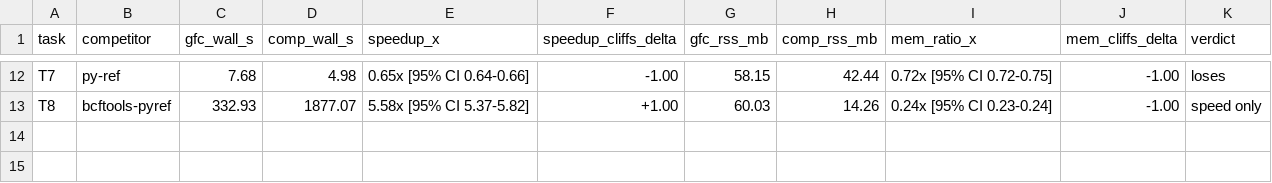
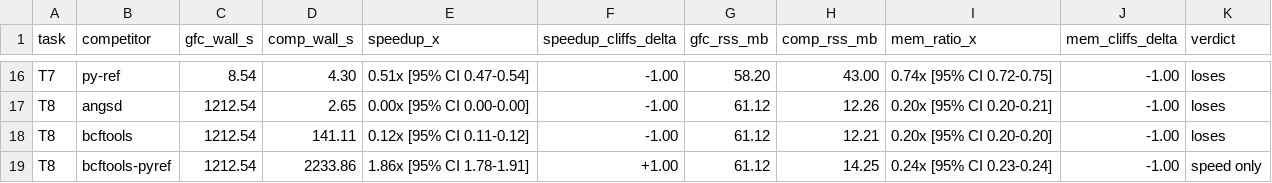
Before and after one commit to K-nie/genome-format-converters, a CSV file: benchmarks/results/figures/summary_per_pair.csv, drawn as a sheet; only a part is shown, gaps mark what is left out; addresses are those after the commit; the diff covers the shown part only; the diff names each change by its address in the sheet, - before the commit and + after, or states it on an @@ line.

Commit message:
Phase 5 Step 1: regenerate summary_table CSV with full Phase 4 data
Headline (gfc vs fastest competitor per task) and per-pair (gfc vs each tool) summary tables refreshed from the 260-row Phase 4 dataset (n=10 reps per (task,tool)). T1 plink2 RAM ratio holds at 22.25x [21.77-22.51]. T1 convertf wall ratio firms to 1.33x [1.23-1.44] (was ~1.25x at Stage 1 n=5).

```diff
--- a/benchmarks/results/figures/summary_per_pair.csv
+++ b/benchmarks/results/figures/summary_per_pair.csv
-C16 (gfc_wall_s): 7.68
+C16 (gfc_wall_s): 8.54
-D16 (comp_wall_s): 4.98
+D16 (comp_wall_s): 4.30
-E16 (speedup_x): 0.65x [95% CI 0.64-0.66]
+E16 (speedup_x): 0.51x [95% CI 0.47-0.54]
-G16 (gfc_rss_mb): 58.15
+G16 (gfc_rss_mb): 58.20
-H16 (comp_rss_mb): 42.44
+H16 (comp_rss_mb): 43.00
-I16 (mem_ratio_x): 0.72x [95% CI 0.72-0.75]
+I16 (mem_ratio_x): 0.74x [95% CI 0.72-0.75]
+row 17: T8 | angsd | 1212.54 | 2.65 | 0.00x [95% CI 0.00-0.00] | -1.00 | 61.12 | 12.26 | 0.20x [95% CI 0.20-0.21] | -1.00 | loses
+row 18: T8 | bcftools | 1212.54 | 141.11 | 0.12x [95% CI 0.11-0.12] | -1.00 | 61.12 | 12.21 | 0.20x [95% CI 0.20-0.20] | -1.00 | loses
-C19 (gfc_wall_s): 332.93
+C19 (gfc_wall_s): 1212.54
-D19 (comp_wall_s): 1877.07
+D19 (comp_wall_s): 2233.86
-E19 (speedup_x): 5.58x [95% CI 5.37-5.82]
+E19 (speedup_x): 1.86x [95% CI 1.78-1.91]
-G19 (gfc_rss_mb): 60.03
+G19 (gfc_rss_mb): 61.12
-H19 (comp_rss_mb): 14.26
+H19 (comp_rss_mb): 14.25
```
Also changed, not shown: 5 added rows, 1 removed row and 55 edited cells elsewhere in this file, benchmarks/results/figures/summary_table.csv.
